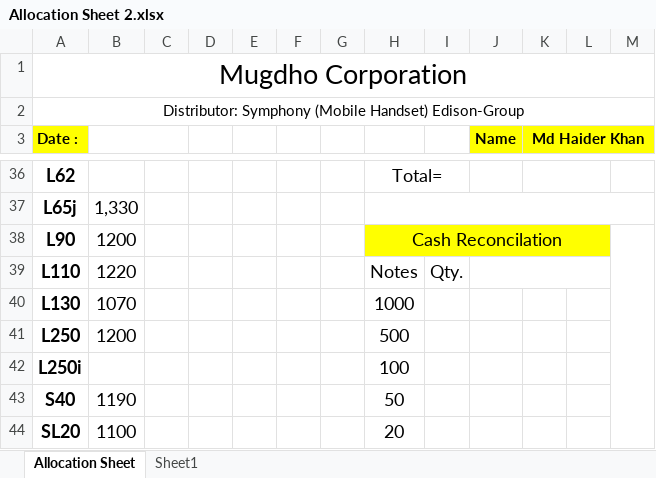
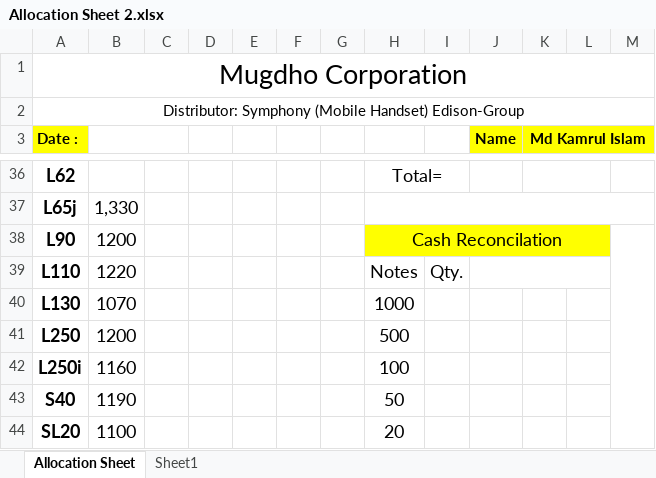
Before and after one commit to rahinul/Mugdho-Corporation, an Excel workbook: Others/Allocation Sheet 2.xlsx, sheet Allocation Sheet, drawn as a sheet; only a part is shown, gaps mark what is left out; values as stored, in another font and other column widths than the file's, no borders; charts and pictures not drawn; the diff names each change by its address in the sheet, - before the commit and + after, or states it on an @@ line.

```diff
--- a/Others/Allocation Sheet 2.xlsx (sheet Allocation Sheet)
+++ b/Others/Allocation Sheet 2.xlsx (sheet Allocation Sheet)
-K3: Md Haider Khan
+K3: Md Kamrul Islam
-B42: (empty)
+B42: 1160
```
Also changed, not shown: Requsition of Mugdho Corporation/28.11.19 Requisition of Mughdo Corporation.xlsx, 6 other files.
